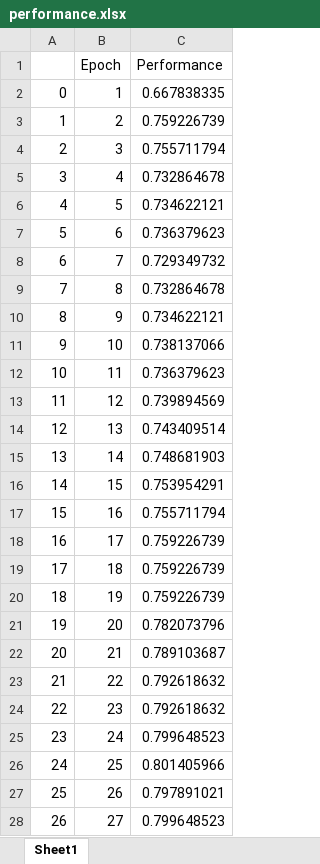
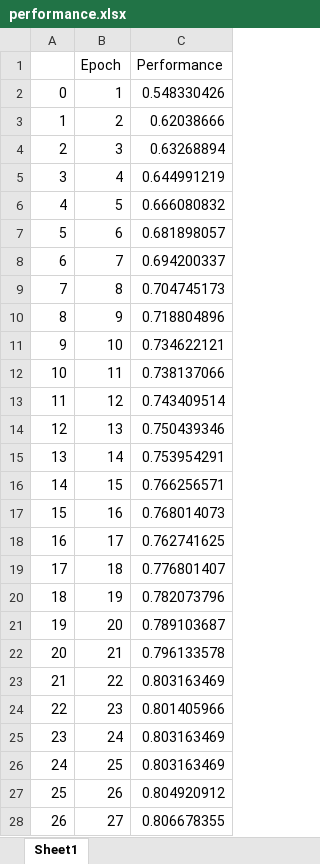
Before and after one commit to GeorgeAlde/TitanicPredictionPytorch, an Excel workbook: performance.xlsx, sheet Sheet1, drawn as a sheet; only a part is shown; values as stored, in another font and other column widths than the file's, no borders; the diff covers the shown part only; the diff names each change by its address in the sheet, - before the commit and + after, or states it on an @@ line.

```diff
--- a/performance.xlsx (sheet Sheet1)
+++ b/performance.xlsx (sheet Sheet1)
-C2 (Performance): 0.667838335
+C2 (Performance): 0.548330426
-C3 (Performance): 0.759226739
+C3 (Performance): 0.62038666
-C4 (Performance): 0.755711794
+C4 (Performance): 0.63268894
-C5 (Performance): 0.732864678
+C5 (Performance): 0.644991219
-C6 (Performance): 0.734622121
+C6 (Performance): 0.666080832
-C7 (Performance): 0.736379623
+C7 (Performance): 0.681898057
-C8 (Performance): 0.729349732
+C8 (Performance): 0.694200337
-C9 (Performance): 0.732864678
+C9 (Performance): 0.704745173
-C10 (Performance): 0.734622121
+C10 (Performance): 0.718804896
-C11 (Performance): 0.738137066
+C11 (Performance): 0.734622121
-C12 (Performance): 0.736379623
+C12 (Performance): 0.738137066
-C13 (Performance): 0.739894569
+C13 (Performance): 0.743409514
-C14 (Performance): 0.743409514
+C14 (Performance): 0.750439346
-C15 (Performance): 0.748681903
+C15 (Performance): 0.753954291
-C16 (Performance): 0.753954291
+C16 (Performance): 0.766256571
-C17 (Performance): 0.755711794
+C17 (Performance): 0.768014073
-C18 (Performance): 0.759226739
+C18 (Performance): 0.762741625
-C19 (Performance): 0.759226739
+C19 (Performance): 0.776801407
-C20 (Performance): 0.759226739
+C20 (Performance): 0.782073796
-C21 (Performance): 0.782073796
+C21 (Performance): 0.789103687
-C22 (Performance): 0.789103687
+C22 (Performance): 0.796133578
-C23 (Performance): 0.792618632
+C23 (Performance): 0.803163469
-C24 (Performance): 0.792618632
+C24 (Performance): 0.801405966
-C25 (Performance): 0.799648523
+C25 (Performance): 0.803163469
-C26 (Performance): 0.801405966
+C26 (Performance): 0.803163469
-C27 (Performance): 0.797891021
+C27 (Performance): 0.804920912
-C28 (Performance): 0.799648523
+C28 (Performance): 0.806678355
```
Also changed, not shown: 926 edited cells elsewhere in this sheet, 3 other files.
